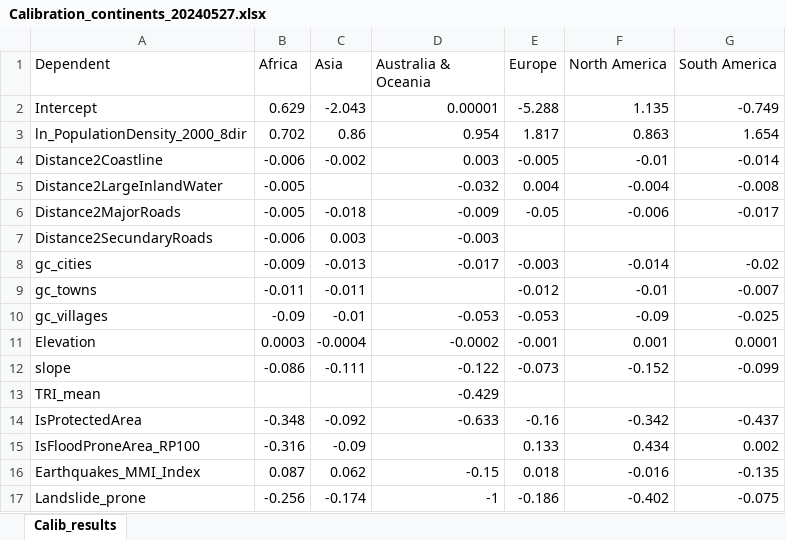
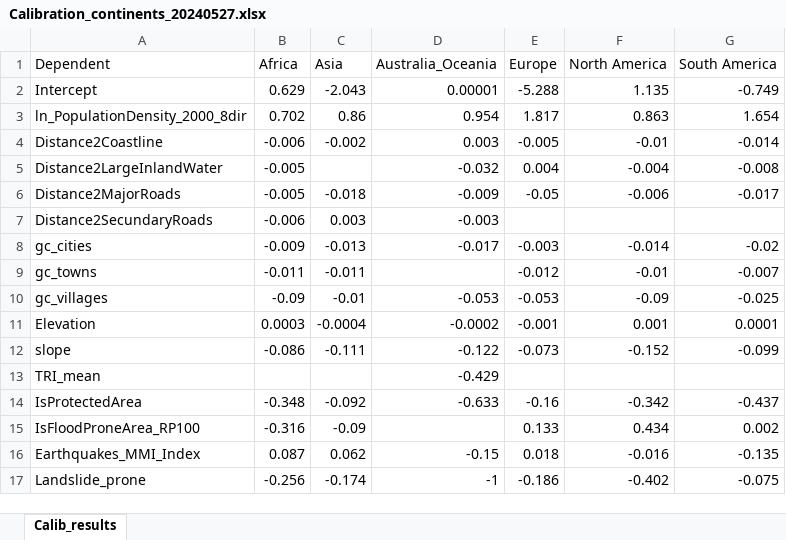
Before and after one commit to ObjectVision/2BURP, an Excel workbook: data/Calibration/Calibration_continents_20240527.xlsx, sheet Calib_results, drawn as a sheet; values as stored, in another font and other column widths than the file's, no borders; the diff names each change by its address in the sheet, - before the commit and + after, or states it on an @@ line.

Commit message:
Fixes in definition of suitability
Updates to calibration generation and grid costs to reflect name change in countries/per_grid (now per_domain)

Field name change in Excel sheet (Australia & Oceania to Australia_Oceania)

```diff
--- a/data/Calibration/Calibration_continents_20240527.xlsx (sheet Calib_results)
+++ b/data/Calibration/Calibration_continents_20240527.xlsx (sheet Calib_results)
-D1: Australia & Oceania
+D1: Australia_Oceania
```
Also changed, not shown: 3 other files.
